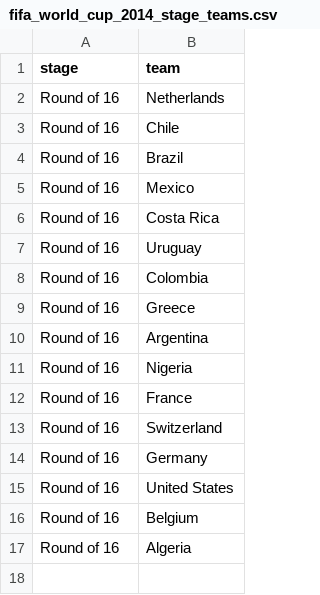
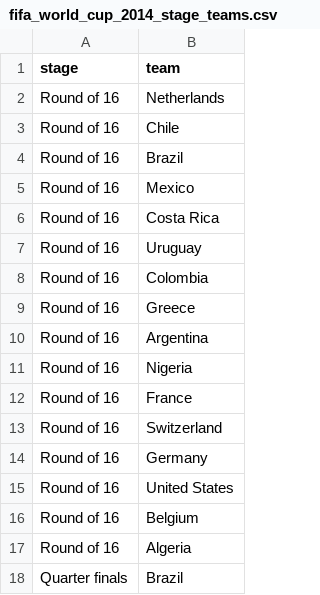
Before and after one commit to torehau/contestadors, a CSV file: lib/tasks/fifa_world_cup_2014_stage_teams.csv, drawn as a sheet.

```diff
--- a/lib/tasks/fifa_world_cup_2014_stage_teams.csv
+++ b/lib/tasks/fifa_world_cup_2014_stage_teams.csv
@@ -17 +17,2 @@ Round of 16,Belgium
 Round of 16,Algeria
+Quarter finals,Brazil
```
Also changed, not shown: lib/tasks/fifa_world_cup_2014_match_results.csv.
